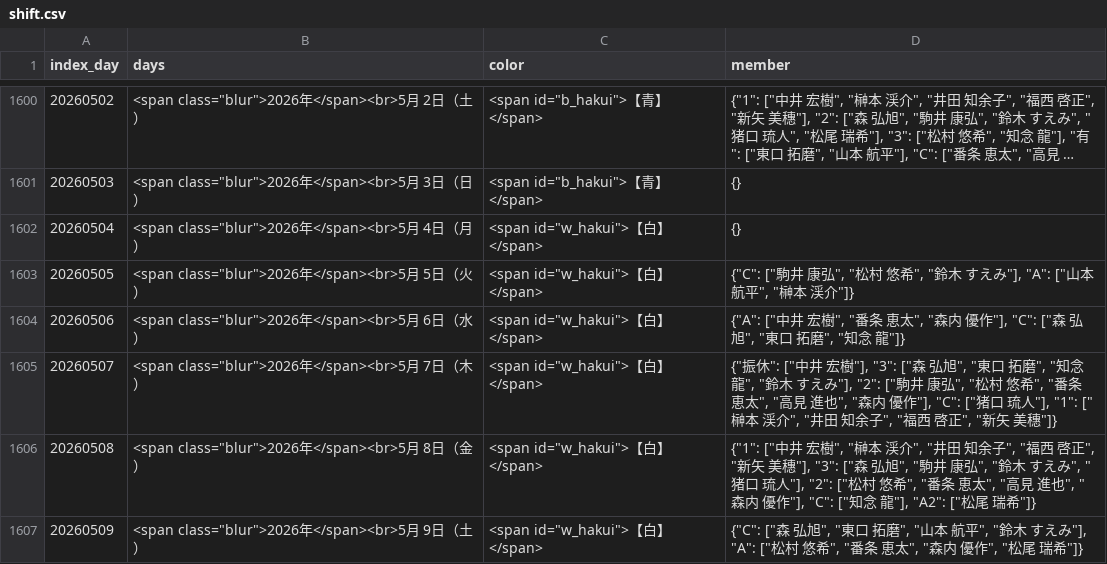
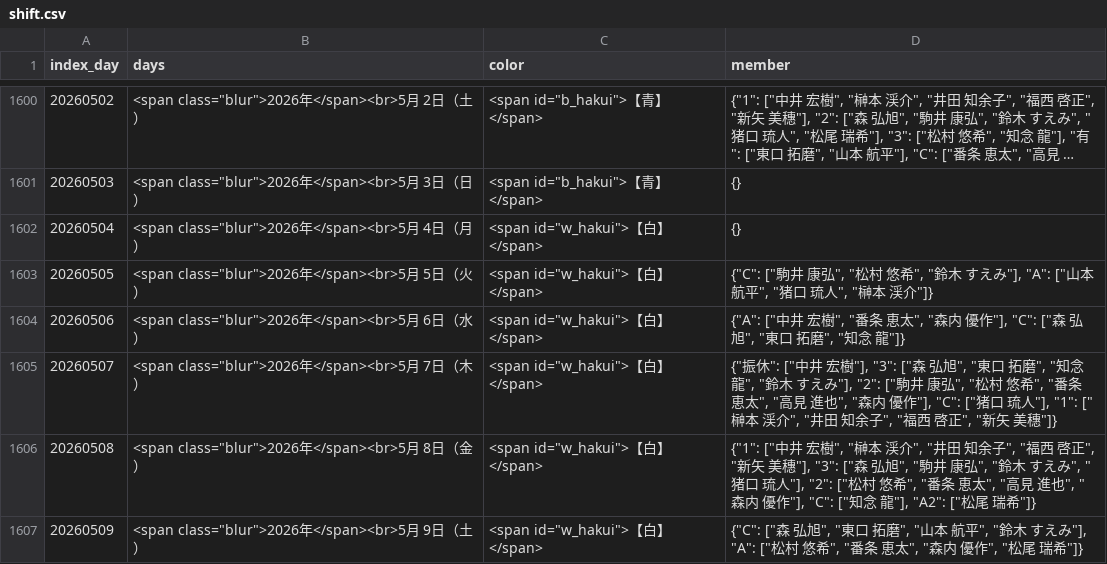
Before and after one commit to enchantnora/api, a CSV file: shift/shift.csv, drawn as a sheet; only a part is shown, gaps mark what is left out; long unchanged cells end in ….

```diff
--- a/shift/shift.csv
+++ b/shift/shift.csv
@@ -1602,3 +1602,3 @@ index_day,days,color,member
 20260504,"<span class=""blur"">2026年</span><br>5月 4日（月）","　<span id=""w_hakui"">【白】</span>",{}
-20260505,"<span class=""blur"">2026年</span><br>5月 5日（火）","　<span id=""w_hakui"">【白】</span>","{""C"": [""駒井　康弘"", ""松村　悠希"", ""鈴木　すえみ""], ""A"": [""山本　航平"", ""榊本　渓介""]}"
+20260505,"<span class=""blur"">2026年</span><br>5月 5日（火）","　<span id=""w_hakui"">【白】</span>","{""C"": [""駒井　康弘"", ""松村　悠希"", ""鈴木　すえみ""], ""A"": [""山本　航平"", ""猪口　琉人"", ""榊本　渓介""]}"
 20260506,"<span class=""blur"">2026年</span><br>5月 6日（水）","　<span id=""w_hakui"">【白】</span>","{""A"": [""中井　宏樹"", ""番条　恵太"", ""森内　優作""], ""C"": [""森　弘旭"", ""東口　拓磨"", ""知念　龍""]}"
```
Also changed, not shown: csv/memo.csv, csv/user_uuid.csv, 5 other files.
